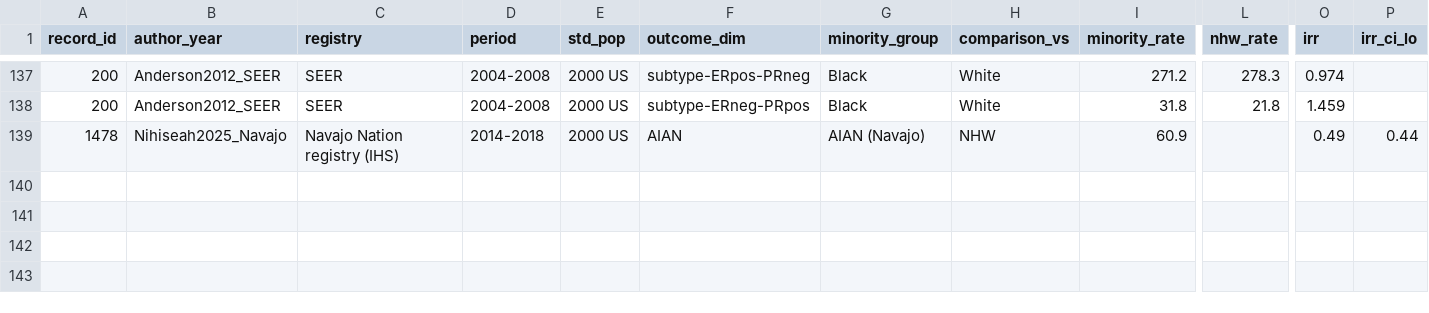
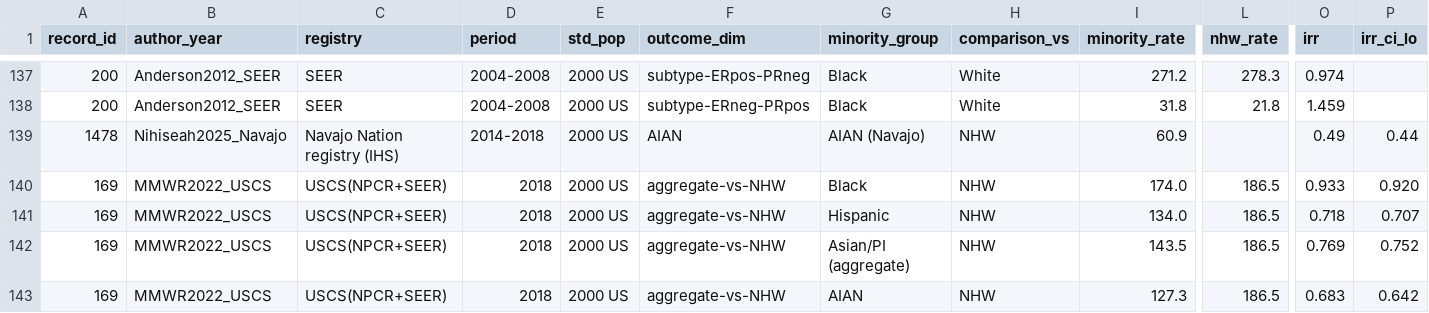
Before and after one commit to p16791918-lab/Meta, a CSV file: meta_agents/search_v2/breast_extraction.csv, drawn as a sheet; only a part is shown, gaps mark what is left out; rows hold the shown columns only; the diff names each change by its address in the sheet, - before the commit and + after, or states it on an @@ line.

```diff
--- a/meta_agents/search_v2/breast_extraction.csv
+++ b/meta_agents/search_v2/breast_extraction.csv
+row 140: 169 | MMWR2022_USCS | USCS(NPCR+SEER) | 2018 | 2000 US | aggregate-vs-NHW | Black | NHW | 174.0 | 186.5 | 0.933 | 0.920
+row 141: 169 | MMWR2022_USCS | USCS(NPCR+SEER) | 2018 | 2000 US | aggregate-vs-NHW | Hispanic | NHW | 134.0 | 186.5 | 0.718 | 0.707
+row 142: 169 | MMWR2022_USCS | USCS(NPCR+SEER) | 2018 | 2000 US | aggregate-vs-NHW | Asian/PI (aggregate) | NHW | 143.5 | 186.5 | 0.769 | 0.752
+row 143: 169 | MMWR2022_USCS | USCS(NPCR+SEER) | 2018 | 2000 US | aggregate-vs-NHW | AIAN | NHW | 127.3 | 186.5 | 0.683 | 0.642
```
Also changed, not shown: meta_agents/search_v2/ft_eligibility.csv.
